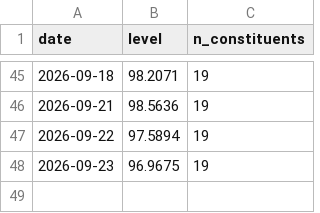
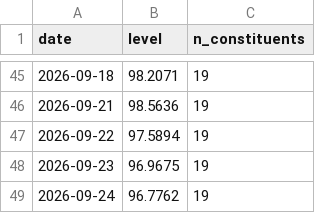
Before and after one commit to klaywang24/cash-cow-ledger, a CSV file: data/ledger/index_level.csv, drawn as a sheet; only a part is shown, gaps mark what is left out.

Commit message:
data: daily index level 2026-09-24

```diff
--- a/data/ledger/index_level.csv
+++ b/data/ledger/index_level.csv
@@ -48 +48,2 @@ date,level,n_constituents
 2026-09-23,96.9675,19
+2026-09-24,96.7762,19
```
Also changed, not shown: 1 other file.
